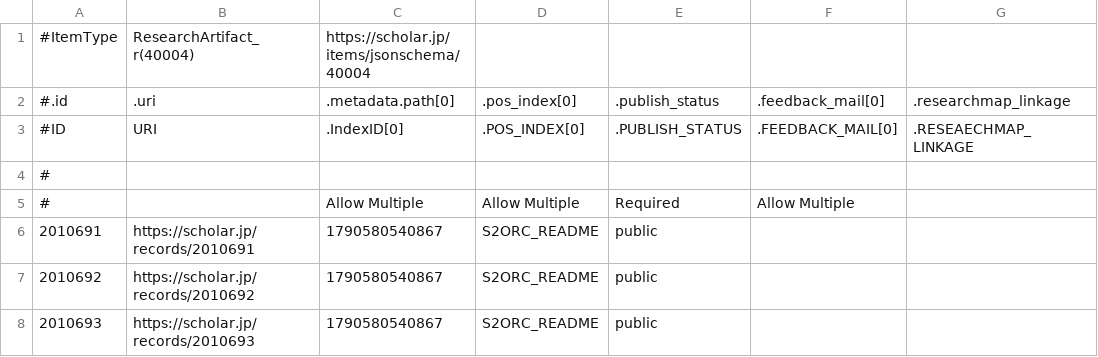
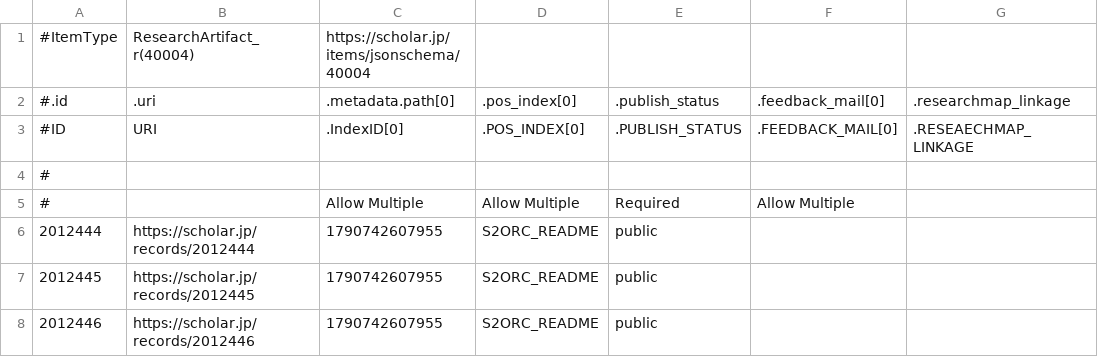
Before and after one commit to matsubara-labo/weko3-metadata-registrar, a TSV file: sample/AXIES2026/ResearchArtifact_r(40004).tsv, drawn as a sheet; only a part is shown; the diff names each change by its address in the sheet, - before the commit and + after, or states it on an @@ line.

```diff
--- a/sample/AXIES2026/ResearchArtifact_r(40004).tsv
+++ b/sample/AXIES2026/ResearchArtifact_r(40004).tsv
-A6: 2010691
+A6: 2012444
-B6: https://scholar.jp/records/2010691
+B6: https://scholar.jp/records/2012444
-C6:C8: 1790580540867
+C6:C8: 1790742607955
-A7: 2010692
+A7: 2012445
-B7: https://scholar.jp/records/2010692
+B7: https://scholar.jp/records/2012445
-A8: 2010693
+A8: 2012446
-B8: https://scholar.jp/records/2010693
+B8: https://scholar.jp/records/2012446
```
Also changed, not shown: 2 other files.
